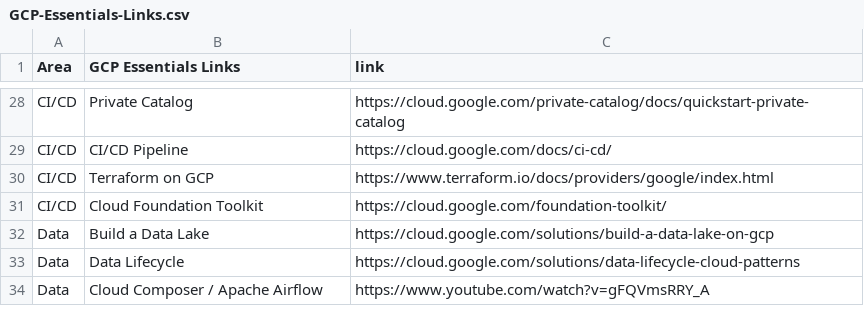
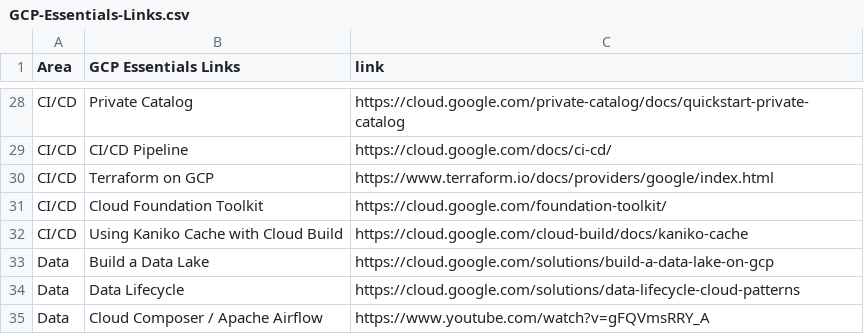
Before and after one commit to lynnlangit/gcp-essentials, a CSV file: GCP-Essentials-Links.csv, drawn as a sheet; only a part is shown, gaps mark what is left out; the diff names each change by its address in the sheet, - before the commit and + after, or states it on an @@ line.

Commit message:
Cloud Build cmds

```diff
--- a/GCP-Essentials-Links.csv
+++ b/GCP-Essentials-Links.csv
+row 32: CI/CD | Using Kaniko Cache with Cloud Build | https://cloud.google.com/cloud-build/docs/kaniko-cache
```
Also changed, not shown: 5 other files.
